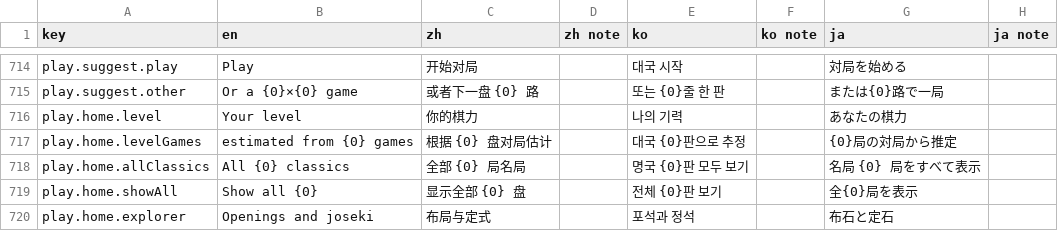
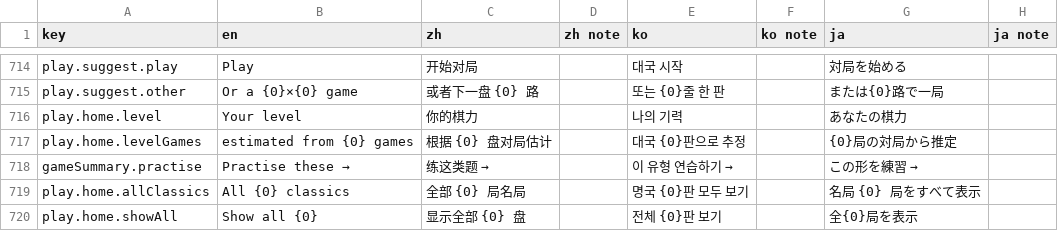
Before and after one commit to hxddh/goban-studio, a CSV file: docs/l10n/strings.csv, drawn as a sheet; only a part is shown, gaps mark what is left out; the shorter side is filled out with more unchanged rows.

```diff
--- a/docs/l10n/strings.csv
+++ b/docs/l10n/strings.csv
@@ -717,2 +717,3 @@
 "play.home.levelGames","estimated from {0} games","根据 {0} 盘对局估计","","대국 {0}판으로 추정","","{0}局の対局から推定",""
+"gameSummary.practise","Practise these →","练这类题 →","","이 유형 연습하기 →","","この形を練習 →",""
 "play.home.allClassics","All {0} classics","全部 {0} 局名局","","명국 {0}판 모두 보기","","名局 {0} 局をすべて表示",""
```
Also changed, not shown: 16 other files.
